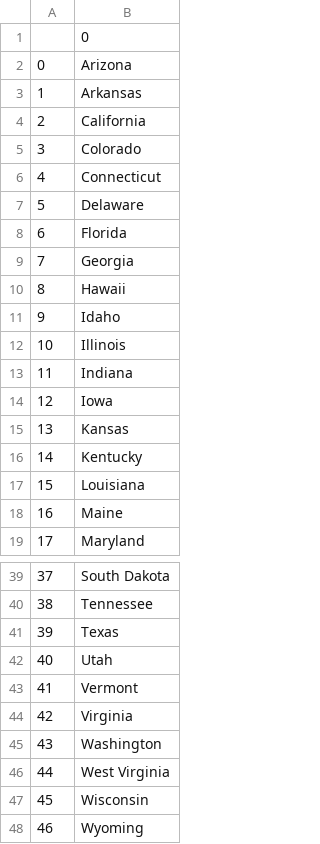
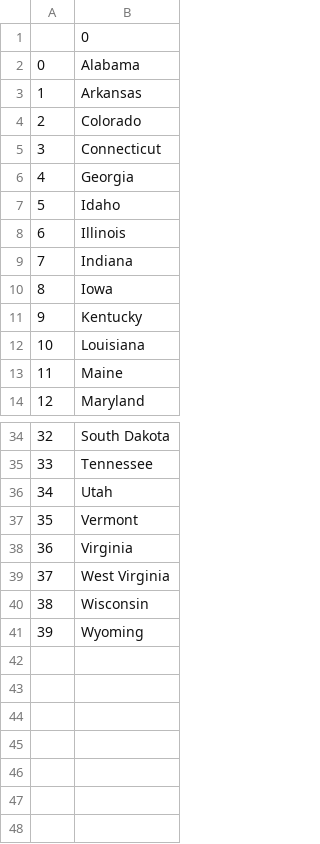
Before and after one commit to dannybaylon28/100DaysOfPython., a CSV file: Us_States_Games/states_to_learn.csv, drawn as a sheet; only a part is shown, gaps mark what is left out; removed rows and columns are numbered as before the commit, all else as after; the diff names each change by its address in the sheet, - before the commit and + after, or states it on an @@ line.

```diff
--- a/Us_States_Games/states_to_learn.csv
+++ b/Us_States_Games/states_to_learn.csv
-B2: Arizona
+B2: Alabama
-row 4: 2 | California
@@ column A renumbered from row 4 down @@
-row 7: 5 | Delaware
-row 8: 6 | Florida
-row 10: 8 | Hawaii
-row 15: 13 | Kansas
-row 41: 39 | Texas
-row 45: 43 | Washington
```
Also changed, not shown: 1 other file.
